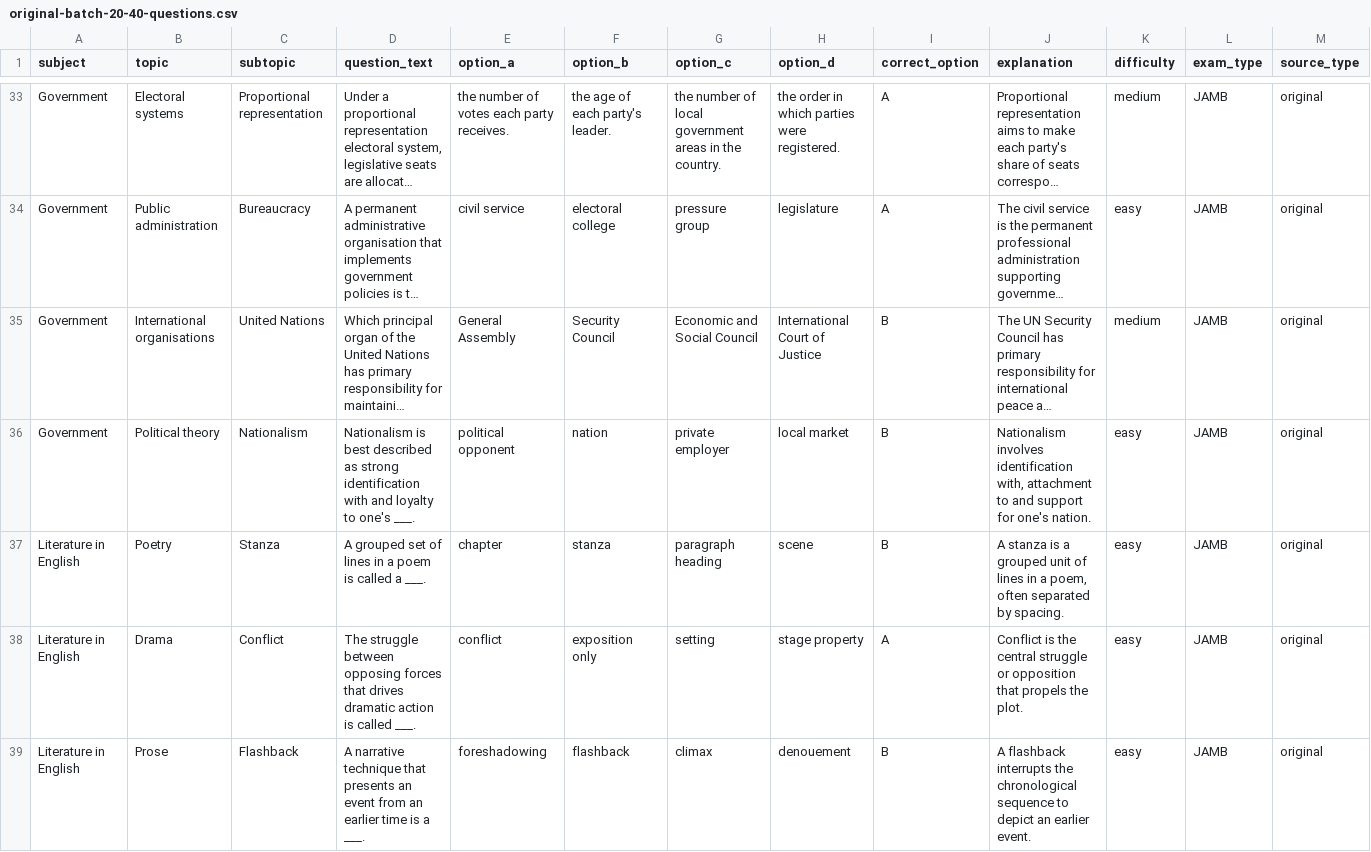
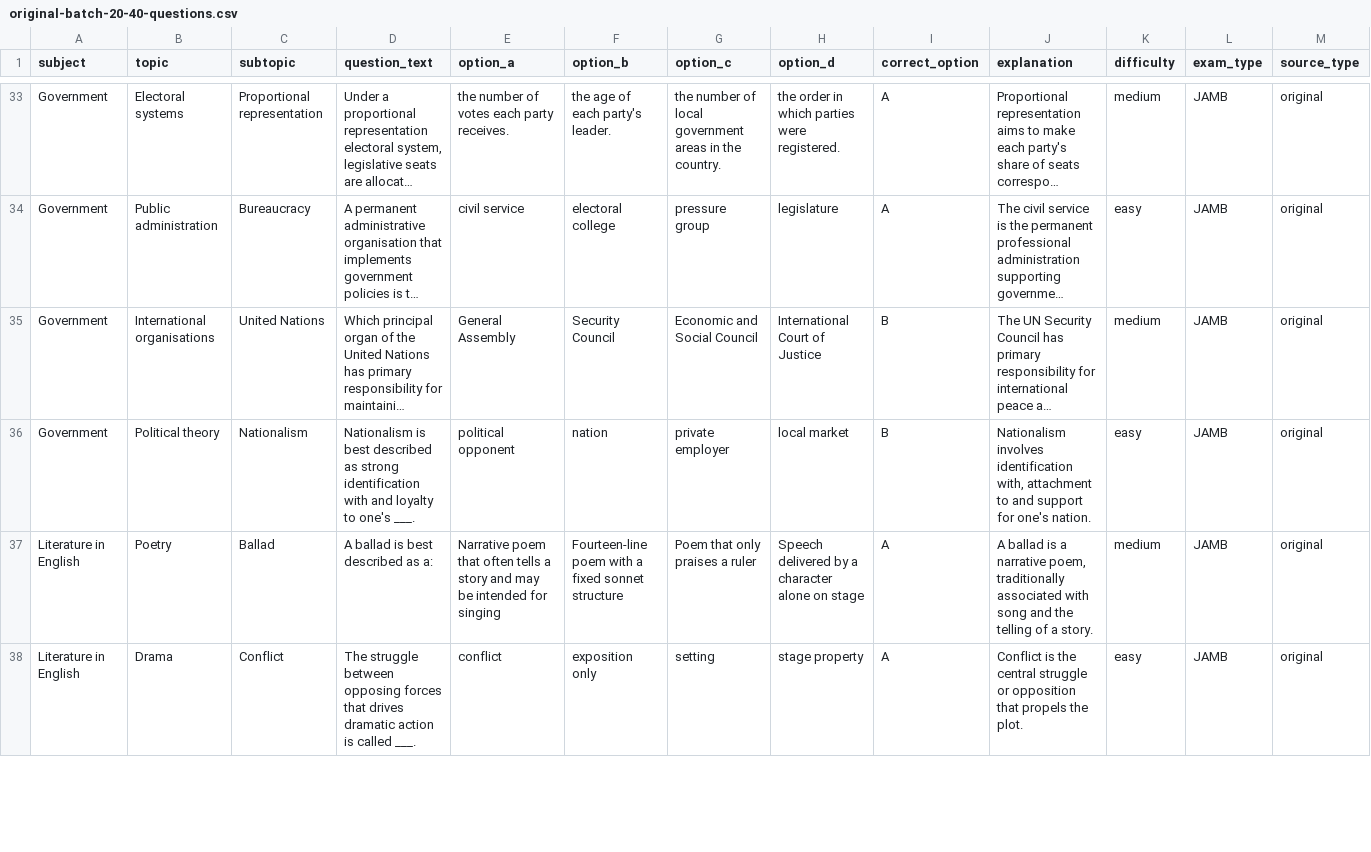
Before and after one commit to timmyjoe385-netizen/EDUKEN-CONSULT-, a CSV file: content/cbt/original-batch-20-40-questions.csv, drawn as a sheet; only a part is shown, gaps mark what is left out; long unchanged cells end in …; removed rows and columns are numbered as before the commit, all else as after; rows hold the shown columns only; the diff covers the shown part only; the diff names each change by its address in the sheet, - before the commit and + after, or states it on an @@ line.

Commit message:
Diversify repeated concepts in CBT batch 20

```diff
--- a/content/cbt/original-batch-20-40-questions.csv
+++ b/content/cbt/original-batch-20-40-questions.csv
-row 37: Literature in English | Poetry | Stanza | A grouped set of lines in a poem is called a ___. | chapter | stanza | paragraph heading | scene | B | A stanza is a grouped unit of lines in a poem, often separated by spacing. | easy | JAMB | original
+row 37: Literature in English | Poetry | Ballad | A ballad is best described as a: | Narrative poem that often tells a story and may be intended for singing | Fourteen-line poem with a fixed sonnet structure | Poem that only praises a ruler | Speech delivered by a character alone on stage | A | A ballad is a narrative poem, traditionally associated with song and the telling of a story. | medium | JAMB | original
-row 39: Literature in English | Prose | Flashback | A narrative technique that presents an event from an earlier time is a ___. | foreshadowing | flashback | climax | denouement | B | A flashback interrupts the chronological sequence to depict an earlier event. | easy | JAMB | original
```
Also changed, not shown: 1 added row and 37 edited cells elsewhere in this file.
